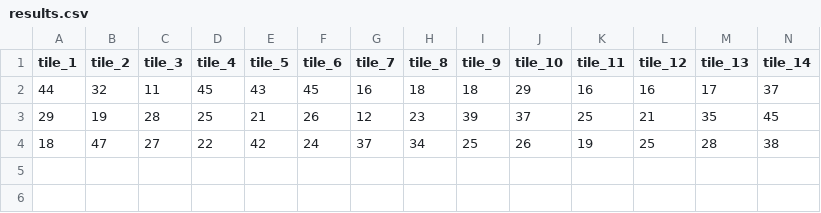
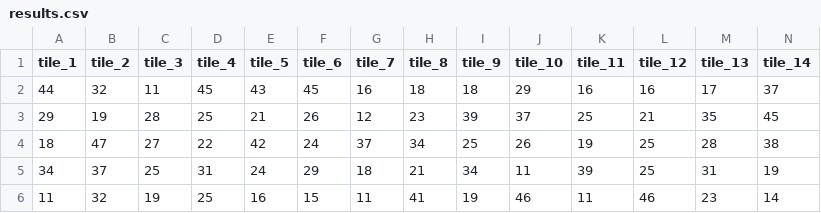
Before and after one commit to naoki85/someyamako, a CSV file: csv/results.csv, drawn as a sheet; only a part is shown; rows hold the shown columns only; the diff names each change by its address in the sheet, - before the commit and + after, or states it on an @@ line.

```diff
--- a/csv/results.csv
+++ b/csv/results.csv
+row 5: 34 | 37 | 25 | 31 | 24 | 29 | 18 | 21 | 34 | 11 | 39 | 25 | 31 | 19
+row 6: 11 | 32 | 19 | 25 | 16 | 15 | 11 | 41 | 19 | 46 | 11 | 46 | 23 | 14
```
Also changed, not shown: 5 other files.
